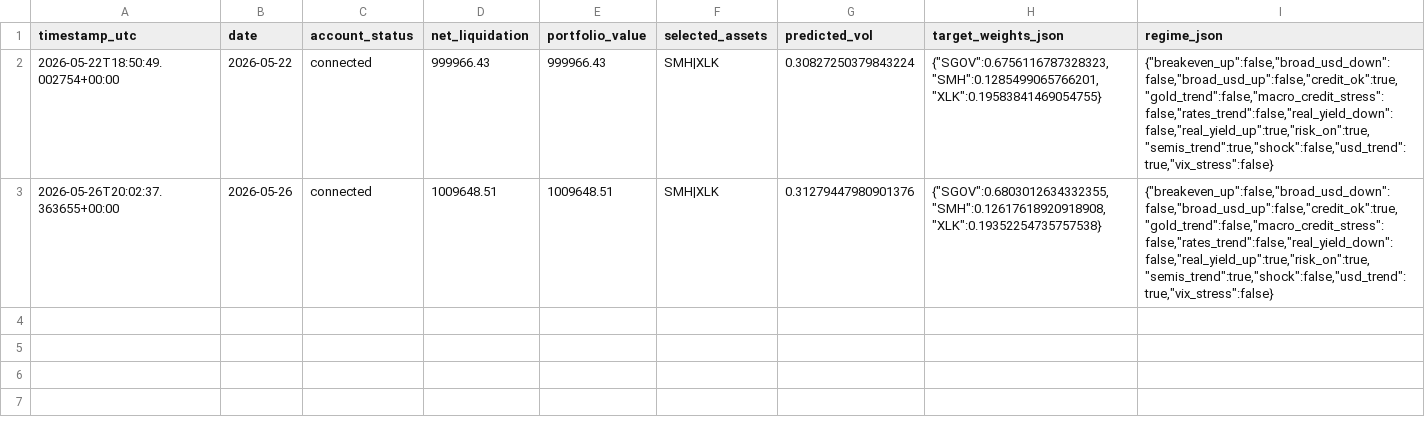
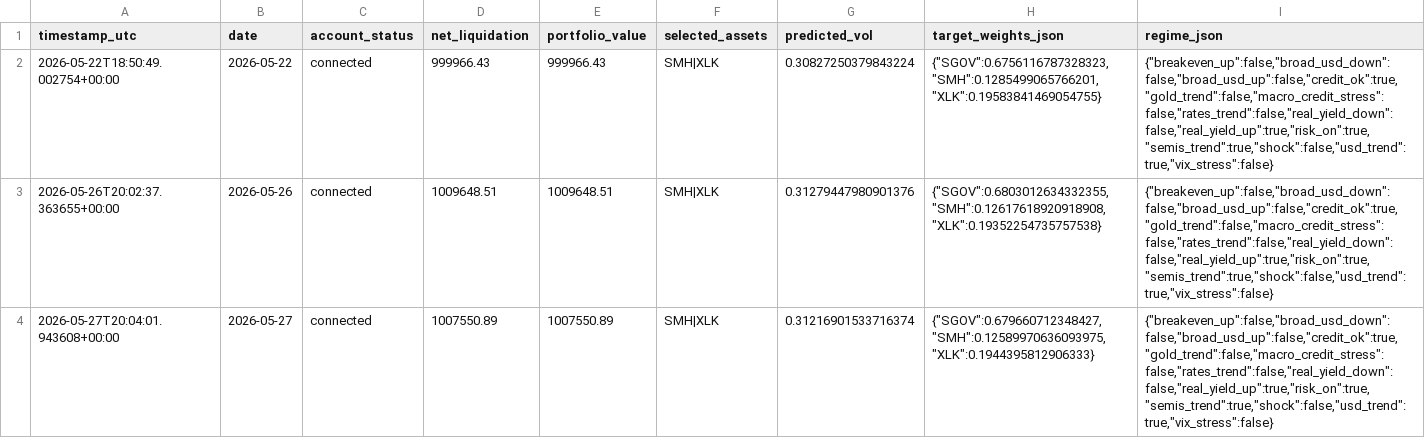
Before and after one commit to FinTechEntrepreneurldz/qsentia-brppo-macro-rotation-alpaca, a CSV file: logs/health/signal_history.csv, drawn as a sheet; the diff names each change by its address in the sheet, - before the commit and + after, or states it on an @@ line.

```diff
--- a/logs/health/signal_history.csv
+++ b/logs/health/signal_history.csv
+row 4: 2026-05-27T20:04:01.943608+00:00 | 2026-05-27 | connected | 1007550.89 | 1007550.89 | SMH|XLK | 0.31216901533716374 | {"SGOV":0.679660712348427,"SMH":0.12589970636093975,"XLK":0.1944395812906333} | {"breakeven_up":false,"broad_usd_down":false,"broad_usd_up":false,"credit_ok":true,"gold_trend":false,"macro_credit_stress":false,"rates_trend":false,"real_yield_down":false,"real_yield_up":true,"risk_on":true,"semis_trend":true,"shock":false,"usd_trend":true,"vix_stress":false}
```
Also changed, not shown: logs/decisions/decisions.csv, logs/orders/latest_planned_orders.csv, 10 other files.
